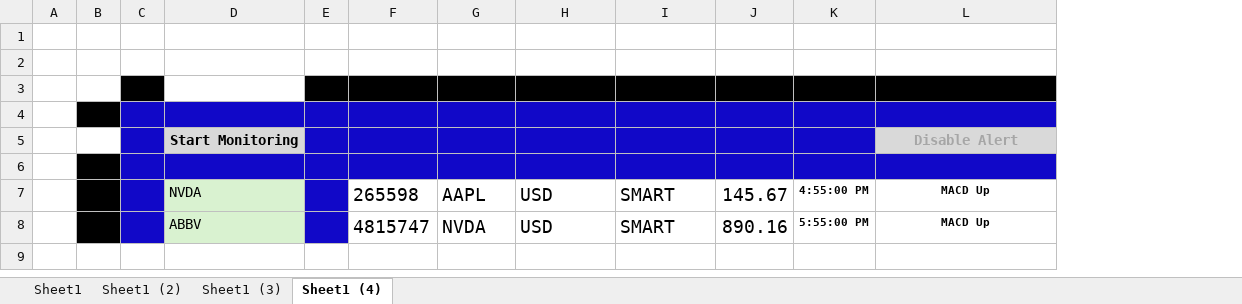
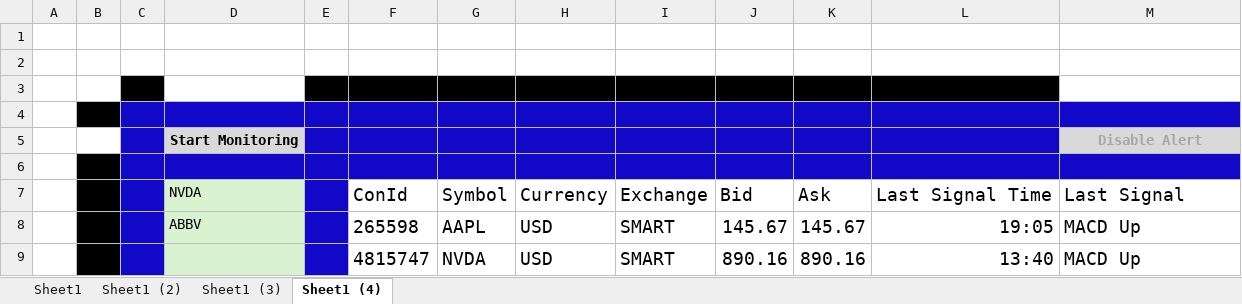
Before and after one commit to Beltchikov/Rollover, an Excel workbook: SignalAdvisor/UI.xlsx, sheet Sheet1 (4), drawn as a sheet; values as stored, in another font and other column widths than the file's, no borders; removed rows and columns are numbered as before the commit, all else as after; the diff names each change by its address in the sheet, - before the commit and + after, or states it on an @@ line.

```diff
--- a/SignalAdvisor/UI.xlsx (sheet Sheet1 (4))
+++ b/SignalAdvisor/UI.xlsx (sheet Sheet1 (4))
-column K, rows 7-8: 4:55:00 PM | 5:55:00 PM
+column K, rows 8-9: 145.67 | 890.16
+column L, rows 8-9: 19:05 | 13:40
-M3 fill: #000000
+M3 fill: none
+row 7:  |  |  | NVDA |  | ConId | Symbol | Currency | Exchange | Bid | Ask | Last Signal Time | Last Signal
-D8: NVDA
+D8: ABBV
@@ M8:M9 bold: on → off, text size: larger, alignment: center → left @@
-D9: ABBV
+D9: (empty)
```
Also changed, not shown: 2 other files.
